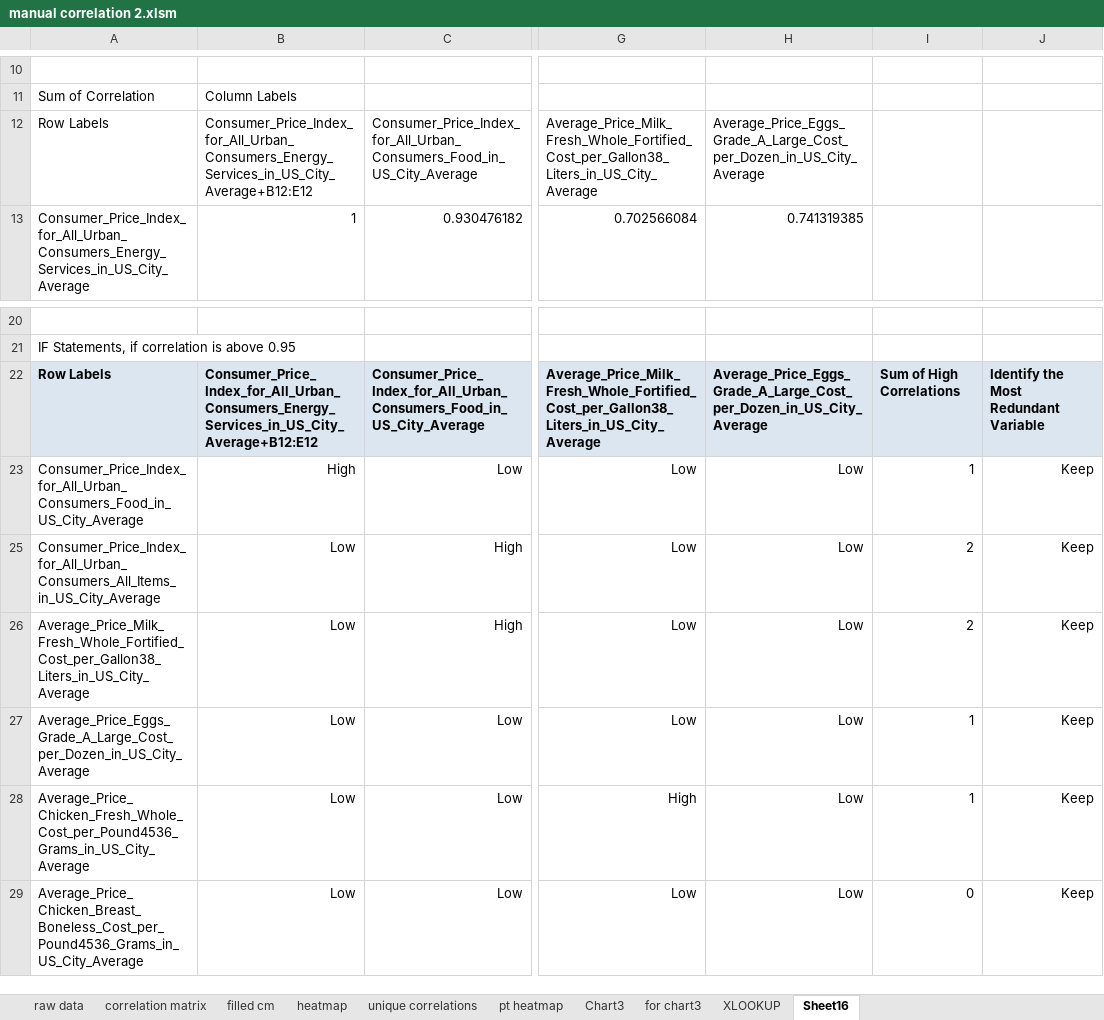
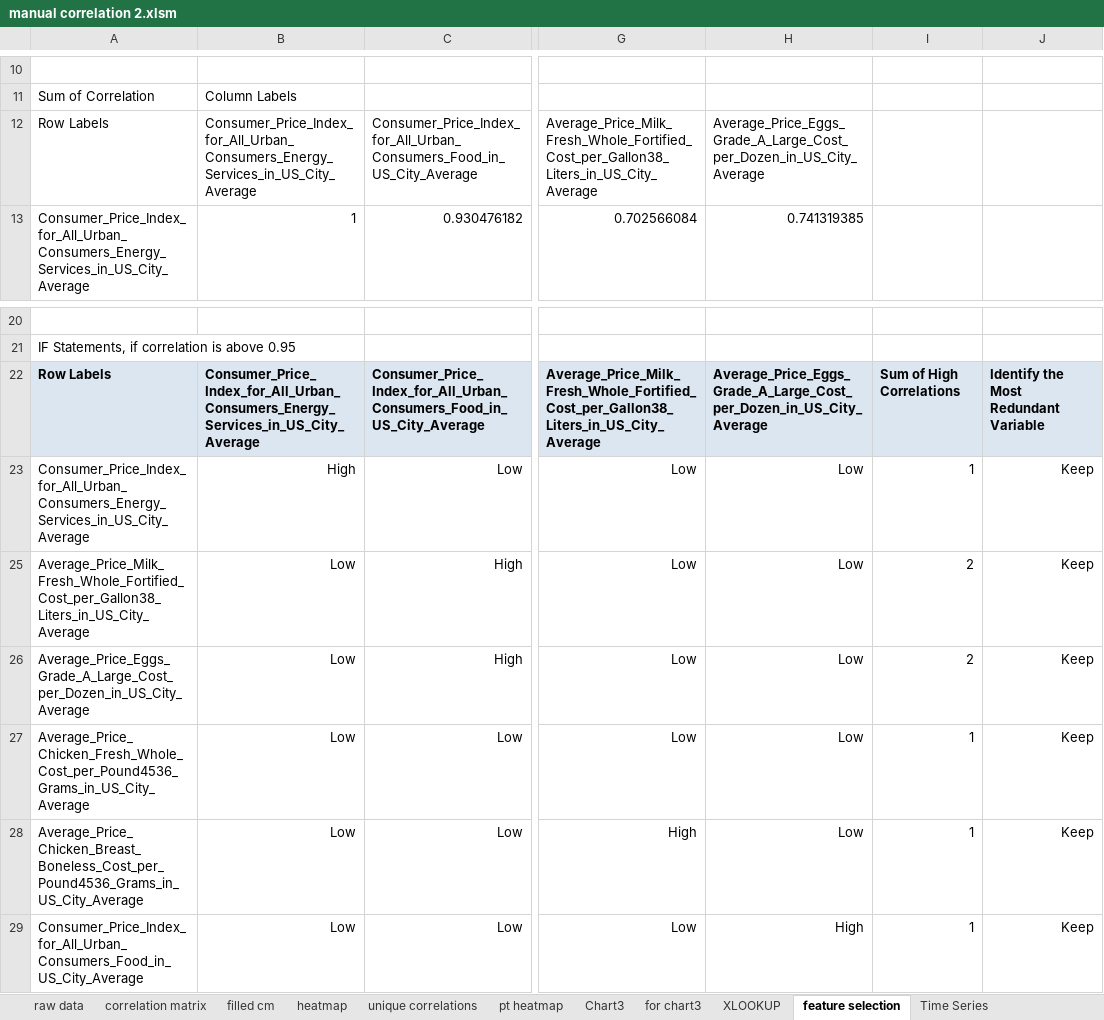
Before and after one commit to katefbanner/Optiver-Challenge, an Excel workbook: excel-editing/processed/manual correlation 2.xlsm, sheet feature selection, drawn as a sheet; only a part is shown, gaps mark what is left out; values as stored, in another font and other column widths than the file's, no borders; conditional formats not drawn; the diff names each change by its address in the sheet, - before the commit and + after, or states it on an @@ line.

```diff
--- a/excel-editing/processed/manual correlation 2.xlsm (sheet feature selection)
+++ b/excel-editing/processed/manual correlation 2.xlsm (sheet feature selection)
-sheet tab: Sheet16
+sheet tab: feature selection
+sheet tab: Time Series
-B12: Consumer_Price_Index_for_All_Urban_Consumers_Energy_Services_in_US_City_Average+B12:E12
+B12: Consumer_Price_Index_for_All_Urban_Consumers_Energy_Services_in_US_City_Average
-B22: Consumer_Price_Index_for_All_Urban_Consumers_Energy_Services_in_US_City_Average+B12:E12
+B22: Consumer_Price_Index_for_All_Urban_Consumers_Energy_Services_in_US_City_Average
-A23: Consumer_Price_Index_for_All_Urban_Consumers_Food_in_US_City_Average
+A23: Consumer_Price_Index_for_All_Urban_Consumers_Energy_Services_in_US_City_Average
-A25: Consumer_Price_Index_for_All_Urban_Consumers_All_Items_in_US_City_Average
+A25: Average_Price_Milk_Fresh_Whole_Fortified_Cost_per_Gallon38_Liters_in_US_City_Average
-A26: Average_Price_Milk_Fresh_Whole_Fortified_Cost_per_Gallon38_Liters_in_US_City_Average
+A26: Average_Price_Eggs_Grade_A_Large_Cost_per_Dozen_in_US_City_Average
-A27: Average_Price_Eggs_Grade_A_Large_Cost_per_Dozen_in_US_City_Average
+A27: Average_Price_Chicken_Fresh_Whole_Cost_per_Pound4536_Grams_in_US_City_Average
-A28: Average_Price_Chicken_Fresh_Whole_Cost_per_Pound4536_Grams_in_US_City_Average
+A28: Average_Price_Chicken_Breast_Boneless_Cost_per_Pound4536_Grams_in_US_City_Average
-A29: Average_Price_Chicken_Breast_Boneless_Cost_per_Pound4536_Grams_in_US_City_Average
+A29: Consumer_Price_Index_for_All_Urban_Consumers_Food_in_US_City_Average
-H29: Low
+H29: High
-I29: 0
+I29: 1
```
Also changed, not shown: other sheet tabs, charts or pictures.
